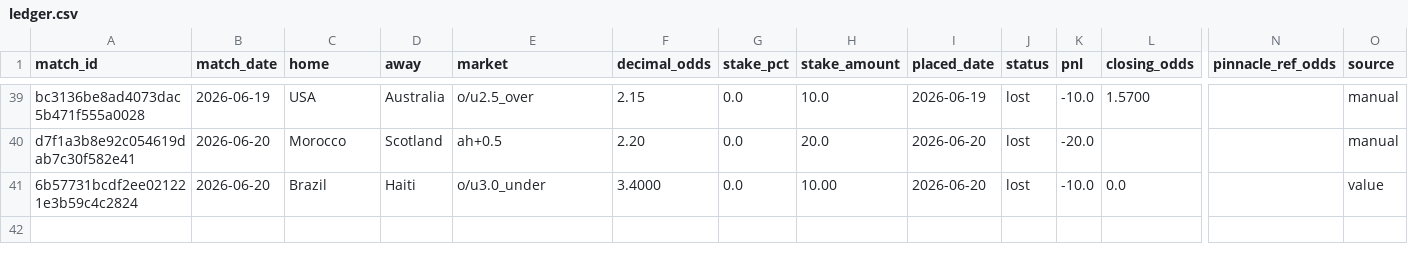
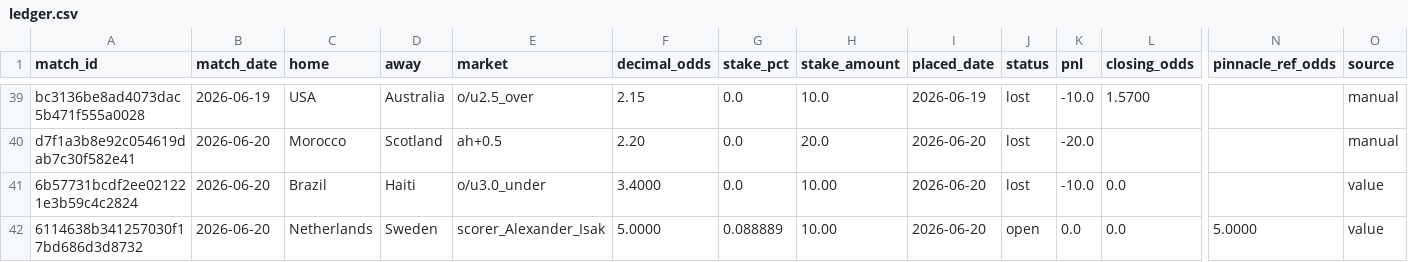
Before and after one commit to Philip3006/sportsbrain, a CSV file: results/ledger.csv, drawn as a sheet; only a part is shown, gaps mark what is left out; rows hold the shown columns only; the diff names each change by its address in the sheet, - before the commit and + after, or states it on an @@ line.

```diff
--- a/results/ledger.csv
+++ b/results/ledger.csv
+row 42: 6114638b341257030f17bd686d3d8732 | 2026-06-20 | Netherlands | Sweden | scorer_Alexander_Isak | 5.0000 | 0.088889 | 10.00 | 2026-06-20 | open | 0.0 | 0.0 | 5.0000 | value
```
